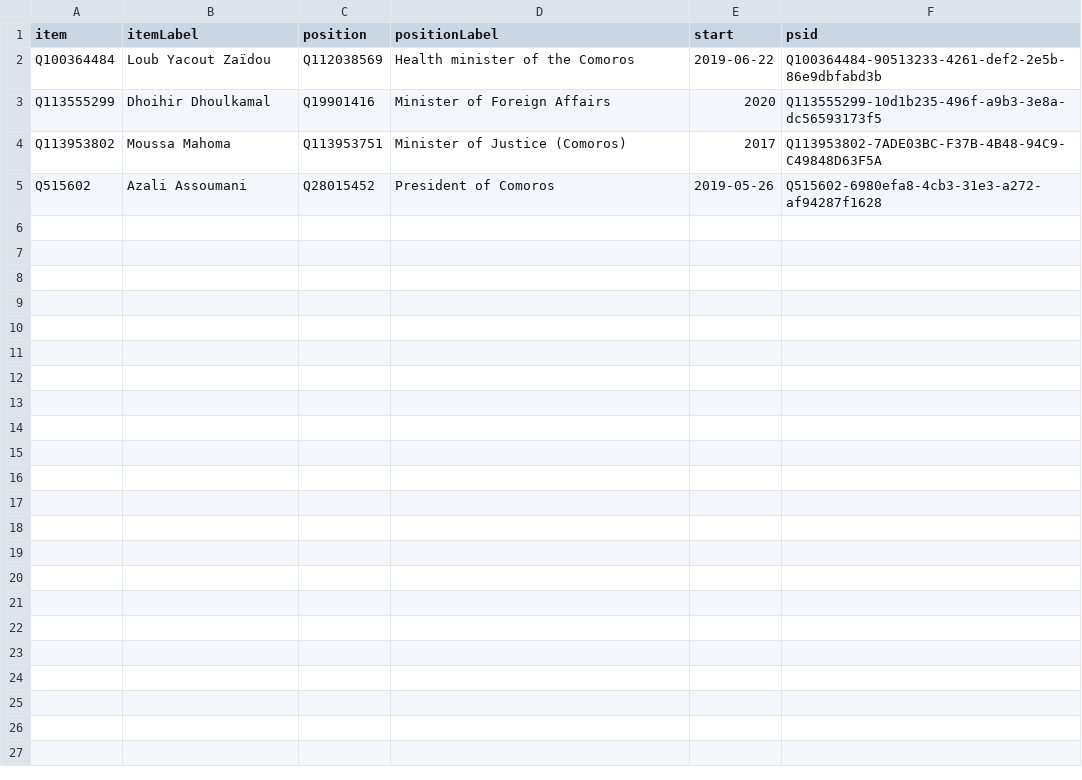
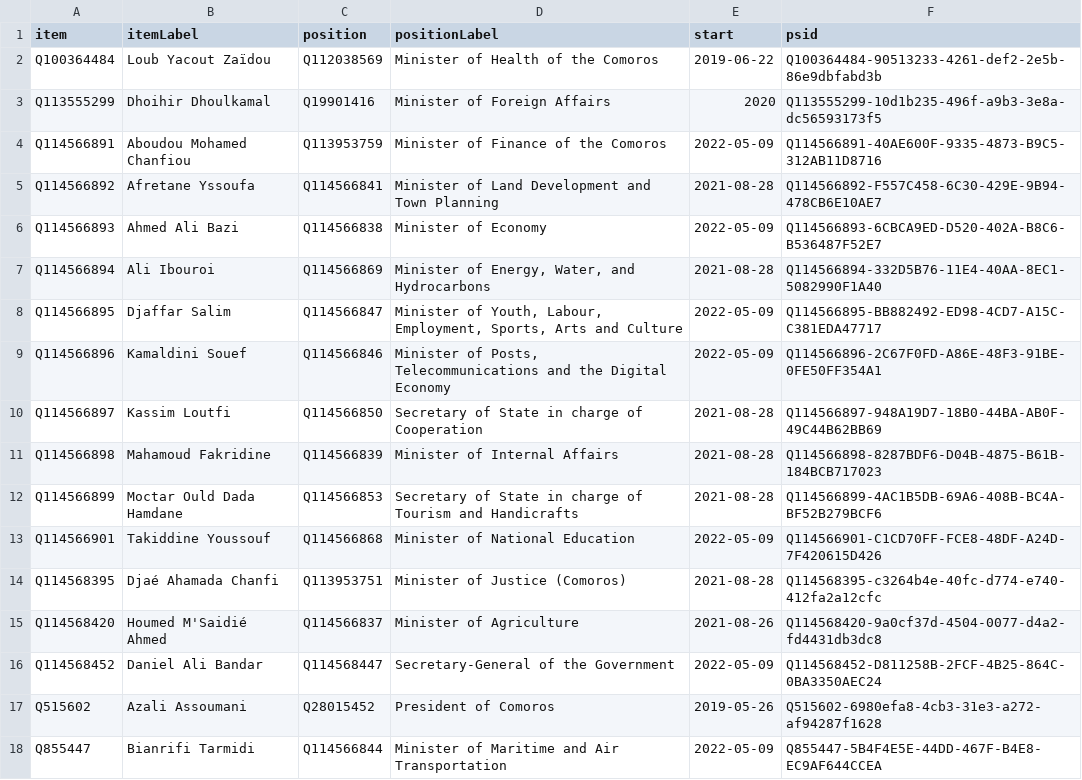
Before and after one commit to every-politician-scrapers/comoros, a CSV file: wikidata/results/current-cabinet.csv, drawn as a sheet.

```diff
--- a/wikidata/results/current-cabinet.csv
+++ b/wikidata/results/current-cabinet.csv
@@ -1,5 +1,18 @@
 item,itemLabel,position,positionLabel,start,psid
-Q100364484,Loub Yacout Zaïdou,Q112038569,Health minister of the Comoros,2019-06-22,Q100364484-90513233-4261-def2-2e5b-86e9dbfabd3b
+Q100364484,Loub Yacout Zaïdou,Q112038569,Minister of Health of the Comoros,2019-06-22,Q100364484-90513233-4261-def2-2e5b-86e9dbfabd3b
 Q113555299,Dhoihir Dhoulkamal,Q19901416,Minister of Foreign Affairs,2020,Q113555299-10d1b235-496f-a9b3-3e8a-dc56593173f5
-Q113953802,Moussa Mahoma,Q113953751,Minister of Justice (Comoros),2017,Q113953802-7ADE03BC-F37B-4B48-94C9-C49848D63F5A
+Q114566891,Aboudou Mohamed Chanfiou,Q113953759,Minister of Finance of the Comoros,2022-05-09,Q114566891-40AE600F-9335-4873-B9C5-312AB11D8716
+Q114566892,Afretane Yssoufa,Q114566841,Minister of Land Development and Town Planning,2021-08-28,Q114566892-F557C458-6C30-429E-9B94-478CB6E10AE7
+Q114566893,Ahmed Ali Bazi,Q114566838,Minister of Economy,2022-05-09,Q114566893-6CBCA9ED-D520-402A-B8C6-B536487F52E7
+Q114566894,Ali Ibouroi,Q114566869,"Minister of Energy, Water, and Hydrocarbons",2021-08-28,Q114566894-332D5B76-11E4-40AA-8EC1-5082990F1A40
+Q114566895,Djaffar Salim,Q114566847,"Minister of Youth, Labour, Employment, Sports, Arts and Culture",2022-05-09,Q114566895-BB882492-ED98-4CD7-A15C-C381EDA47717
+Q114566896,Kamaldini Souef,Q114566846,"Minister of Posts, Telecommunications and the Digital Economy",2022-05-09,Q114566896-2C67F0FD-A86E-48F3-91BE-0FE50FF354A1
+Q114566897,Kassim Loutfi,Q114566850,Secretary of State in charge of Cooperation,2021-08-28,Q114566897-948A19D7-18B0-44BA-AB0F-49C44B62BB69
+Q114566898,Mahamoud Fakridine,Q114566839,Minister of Internal Affairs,2021-08-28,Q114566898-8287BDF6-D04B-4875-B61B-184BCB717023
+Q114566899,Moctar Ould Dada Hamdane,Q114566853,Secretary of State in charge of Tourism and Handicrafts,2021-08-28,Q114566899-4AC1B5DB-69A6-408B-BC4A-BF52B279BCF6
+Q114566901,Takiddine Youssouf,Q114566868,Minister of National Education,2022-05-09,Q114566901-C1CD70FF-FCE8-48DF-A24D-7F420615D426
+Q114568395,Djaé Ahamada Chanfi,Q113953751,Minister of Justice (Comoros),2021-08-28,Q114568395-c3264b4e-40fc-d774-e740-412fa2a12cfc
+Q114568420,Houmed M'Saidié Ahmed,Q114566837,Minister of Agriculture,2021-08-26,Q114568420-9a0cf37d-4504-0077-d4a2-fd4431db3dc8
+Q114568452,Daniel Ali Bandar,Q114568447,Secretary-General of the Government,2022-05-09,Q114568452-D811258B-2FCF-4B25-864C-0BA3350AEC24
 Q515602,Azali Assoumani,Q28015452,President of Comoros,2019-05-26,Q515602-6980efa8-4cb3-31e3-a272-af94287f1628
+Q855447,Bianrifi Tarmidi,Q114566844,Minister of Maritime and Air Transportation,2022-05-09,Q855447-5B4F4E5E-44DD-467F-B4E8-EC9AF644CCEA
```
Also changed, not shown: wikidata/results/all-cabinets.csv.
